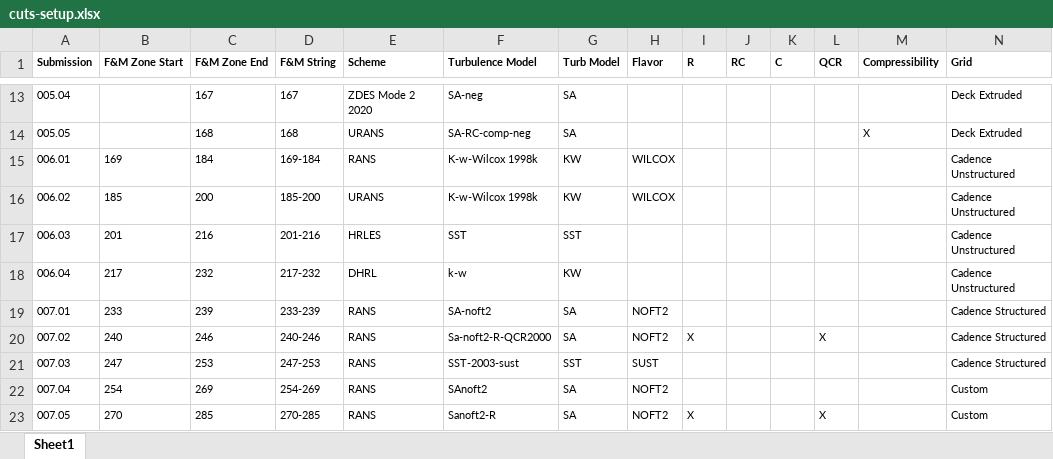
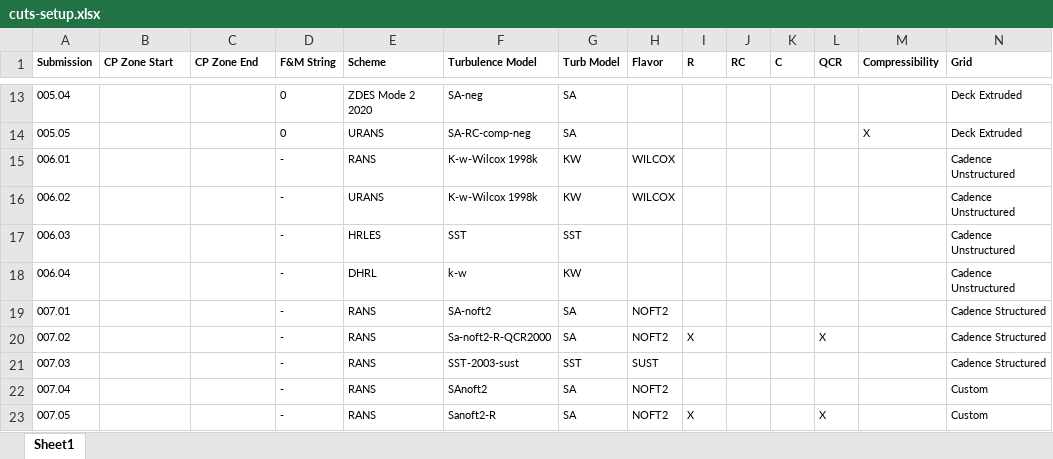
Before and after one commit to Drag-Prediction-Workshop/DPW8-Plotting, an Excel workbook: BuffetWorkingGroup/TestCase1b/cuts-setup.xlsx, sheet Sheet1, drawn as a sheet; only a part is shown, gaps mark what is left out; values as stored, in another font and other column widths than the file's, no borders; the diff covers the shown part only; the diff names each change by its address in the sheet, - before the commit and + after, or states it on an @@ line.

```diff
--- a/BuffetWorkingGroup/TestCase1b/cuts-setup.xlsx (sheet Sheet1)
+++ b/BuffetWorkingGroup/TestCase1b/cuts-setup.xlsx (sheet Sheet1)
-B1: F&M Zone Start
+B1: CP Zone Start
-C1: F&M Zone End
+C1: CP Zone End
-C13 (CP Zone End): 167
+C13 (CP Zone End): (empty)
-D13 (F&M String): 167
+D13 (F&M String): 0
-C14 (CP Zone End): 168
+C14 (CP Zone End): (empty)
-D14 (F&M String): 168
+D14 (F&M String): 0
-B15 (CP Zone Start): 169
+B15 (CP Zone Start): (empty)
-C15 (CP Zone End): 184
+C15 (CP Zone End): (empty)
-D15 (F&M String): 169-184
+D15 (F&M String): -
-B16 (CP Zone Start): 185
+B16 (CP Zone Start): (empty)
-C16 (CP Zone End): 200
+C16 (CP Zone End): (empty)
-D16 (F&M String): 185-200
+D16 (F&M String): -
-B17 (CP Zone Start): 201
+B17 (CP Zone Start): (empty)
-C17 (CP Zone End): 216
+C17 (CP Zone End): (empty)
-D17 (F&M String): 201-216
+D17 (F&M String): -
-B18 (CP Zone Start): 217
+B18 (CP Zone Start): (empty)
-C18 (CP Zone End): 232
+C18 (CP Zone End): (empty)
-D18 (F&M String): 217-232
+D18 (F&M String): -
-B19 (CP Zone Start): 233
+B19 (CP Zone Start): (empty)
-C19 (CP Zone End): 239
+C19 (CP Zone End): (empty)
-D19 (F&M String): 233-239
+D19 (F&M String): -
-B20 (CP Zone Start): 240
+B20 (CP Zone Start): (empty)
-C20 (CP Zone End): 246
+C20 (CP Zone End): (empty)
-D20 (F&M String): 240-246
+D20 (F&M String): -
-B21 (CP Zone Start): 247
+B21 (CP Zone Start): (empty)
-C21 (CP Zone End): 253
+C21 (CP Zone End): (empty)
-D21 (F&M String): 247-253
+D21 (F&M String): -
-B22 (CP Zone Start): 254
+B22 (CP Zone Start): (empty)
-C22 (CP Zone End): 269
+C22 (CP Zone End): (empty)
-D22 (F&M String): 254-269
+D22 (F&M String): -
-B23 (CP Zone Start): 270
+B23 (CP Zone Start): (empty)
-C23 (CP Zone End): 285
+C23 (CP Zone End): (empty)
-D23 (F&M String): 270-285
+D23 (F&M String): -
```
Also changed, not shown: 4 added rows, 13 removed rows and 133 edited cells elsewhere in this sheet, 2 other files.
